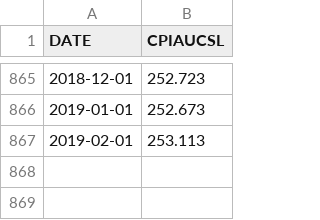
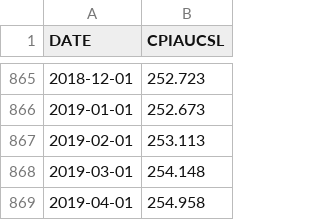
Before and after one commit to TianyuDu/AnnEconForecast, a CSV file: data/CPIAUCSL.csv (was pytorch/CPIAUCSL.csv), drawn as a sheet; only a part is shown, gaps mark what is left out.

Commit message:
add new data

```diff
--- a/pytorch/CPIAUCSL.csv
+++ b/data/CPIAUCSL.csv
@@ -867 +867,3 @@ DATE,CPIAUCSL
 2019-02-01,253.113
+2019-03-01,254.148
+2019-04-01,254.958
```
Also changed, not shown: 1 other file.
